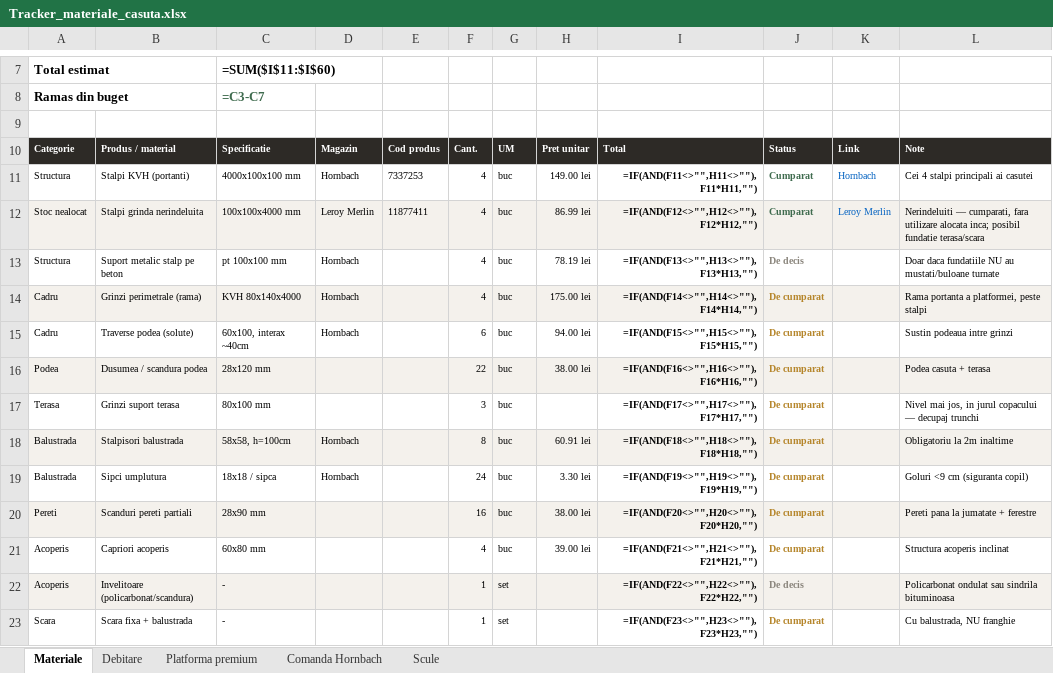
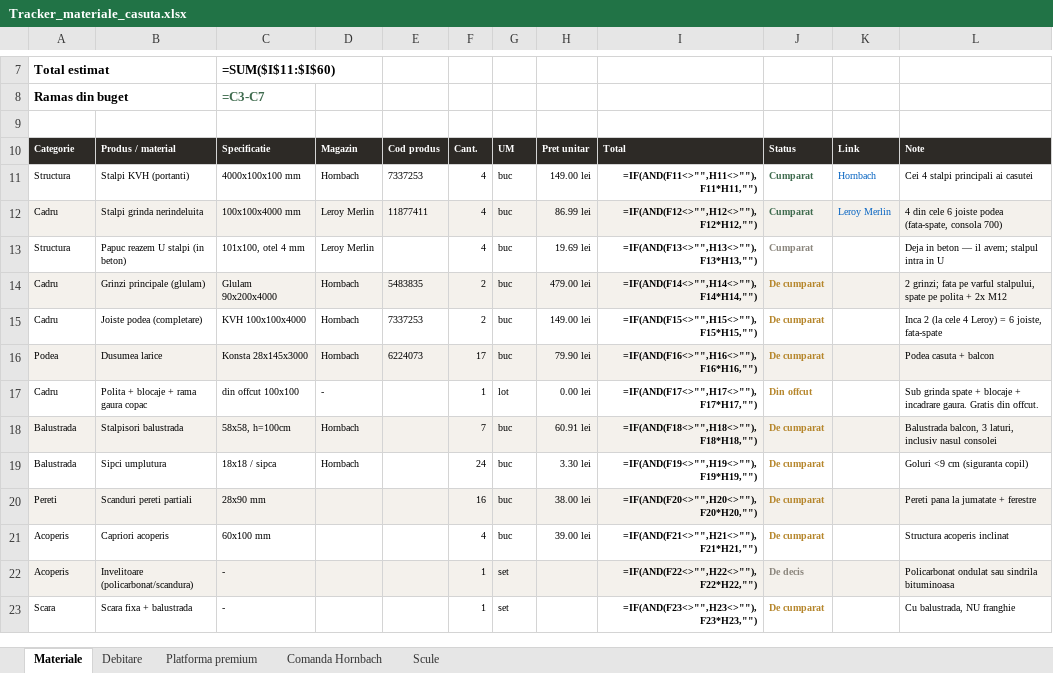
Before and after one commit to VladHati/casuta-din-copac, an Excel workbook: Tracker_materiale_casuta.xlsx, sheet Materiale, drawn as a sheet; only a part is shown, gaps mark what is left out; values as stored, in another font and other column widths than the file's, no borders; formulas without a stored value are shown as written; removed rows and columns are numbered as before the commit, all else as after; the diff covers the shown part only; the diff names each change by its address in the sheet, - before the commit and + after, or states it on an @@ line.

Commit message:
Audit final: taiere stalpi fata 1872, tracker aliniat (glulam 90x200, M12, Heco 8x200, joiste 100/280/720/1120/1550/1980), interax 440, coltare C1+C2=16, buget realist

```diff
--- a/Tracker_materiale_casuta.xlsx (sheet Materiale)
+++ b/Tracker_materiale_casuta.xlsx (sheet Materiale)
-A12: Stoc nealocat
+A12: Cadru
-L12: Nerindeluiti — cumparati, fara utilizare alocata inca; posibil fundatie terasa/scara
+L12: 4 din cele 6 joiste podea (fata-spate, consola 700)
-B13: Suport metalic stalp pe beton
+B13: Papuc reazem U stalpi (in beton)
-C13: pt 100x100 mm
+C13: 101x100, otel 4 mm
-D13: Hornbach
+D13: Leroy Merlin
-H13: 78.19 lei
+H13: 19.69 lei
-J13: De decis
+J13: Cumparat
-L13: Doar daca fundatiile NU au mustati/buloane turnate
+L13: Deja in beton — il avem; stalpul intra in U
-B14: Grinzi perimetrale (rama)
+B14: Grinzi principale (glulam)
-C14: KVH 80x140x4000
+C14: Glulam 90x200x4000
-E14: (empty)
+E14: 5483835
-F14: 4
+F14: 2
-H14: 175.00 lei
+H14: 479.00 lei
-L14: Rama portanta a platformei, peste stalpi
+L14: 2 grinzi; fata pe varful stalpului, spate pe polita + 2x M12
-B15: Traverse podea (solute)
+B15: Joiste podea (completare)
-C15: 60x100, interax ~40cm
+C15: KVH 100x100x4000
-E15: (empty)
+E15: 7337253
-F15: 6
+F15: 2
-H15: 94.00 lei
+H15: 149.00 lei
-L15: Sustin podeaua intre grinzi
+L15: Inca 2 (la cele 4 Leroy) = 6 joiste, fata-spate
-B16: Dusumea / scandura podea
+B16: Dusumea larice
-C16: 28x120 mm
+C16: Konsta 28x145x3000
-D16: (empty)
+D16: Hornbach
-E16: (empty)
+E16: 6224073
-F16: 22
+F16: 17
-H16: 38.00 lei
+H16: 79.90 lei
-L16: Podea casuta + terasa
+L16: Podea casuta + balcon
-row 17: Terasa | Grinzi suport terasa | 80x100 mm |  |  | 3 | buc |  | =IF(AND(F17<>"",H17<>""),F17*H17,"") | De cumparat |  | Nivel mai jos, in jurul copacului — decupaj trunchi
+row 17: Cadru | Polita + blocaje + rama gaura copac | din offcut 100x100 | - |  | 1 | lot | 0.00 lei | =IF(AND(F17<>"",H17<>""),F17*H17,"") | Din offcut |  | Sub grinda spate + blocaje + incadrare gaura. Gratis din offcut.
-F18: 8
+F18: 7
-L18: Obligatoriu la 2m inaltime
+L18: Balustrada balcon, 3 laturi, inclusiv nasul consolei
-C21: 60x80 mm
+C21: 60x100 mm
```
Also changed, not shown: 49 edited cells and cell formats elsewhere in this sheet, sheet Debitare, sheet Platforma premium, 10 other files.
